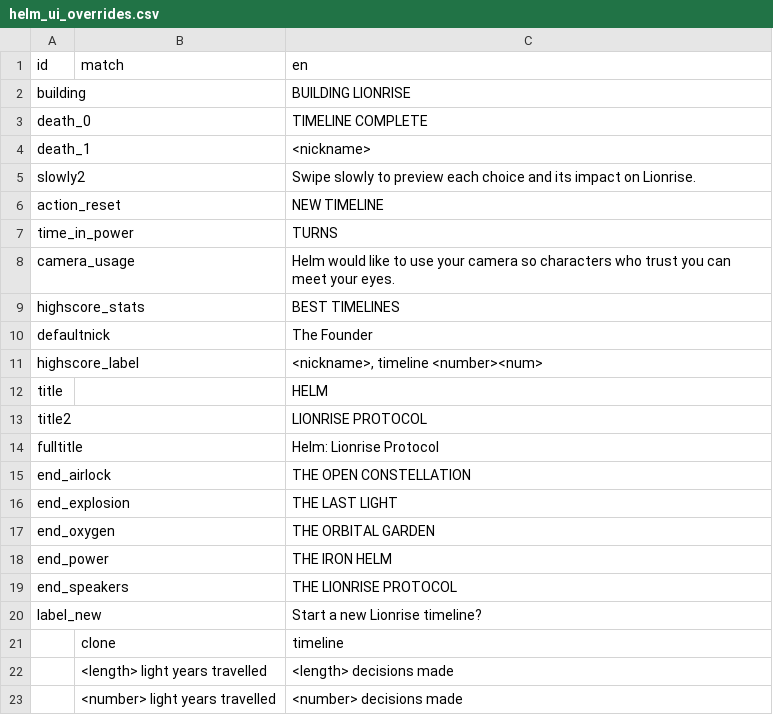
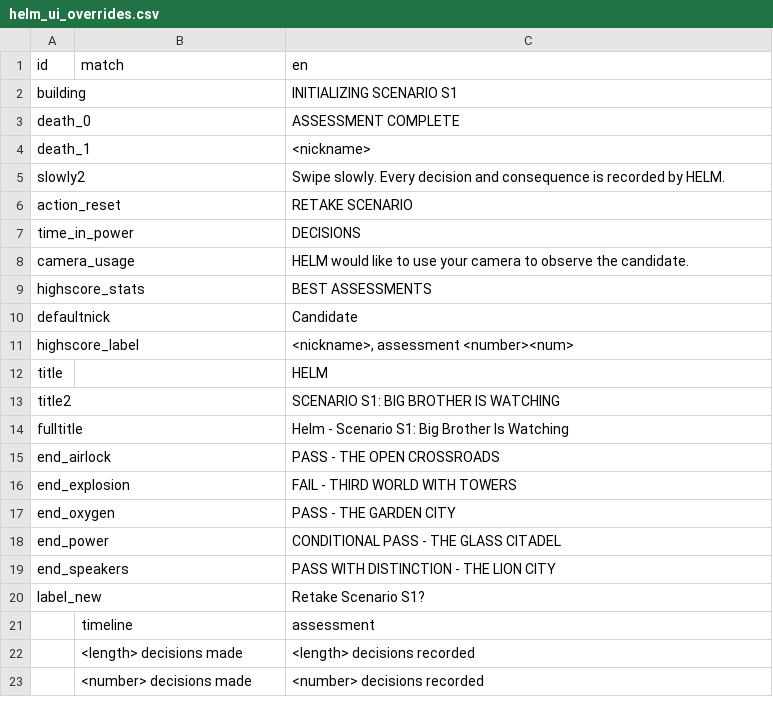
Before and after one commit to nicoceron/helm, a CSV file: Assets/Helm/Story/helm_ui_overrides.csv, drawn as a sheet.

```diff
--- a/Assets/Helm/Story/helm_ui_overrides.csv
+++ b/Assets/Helm/Story/helm_ui_overrides.csv
@@ -1,23 +1,23 @@
 id;match;en
-building;;BUILDING LIONRISE
-death_0;;TIMELINE COMPLETE
+building;;INITIALIZING SCENARIO S1
+death_0;;ASSESSMENT COMPLETE
 death_1;;<nickname>
-slowly2;;Swipe slowly to preview each choice and its impact on Lionrise.
-action_reset;;NEW TIMELINE
-time_in_power;;TURNS
-camera_usage;;Helm would like to use your camera so characters who trust you can meet your eyes.
-highscore_stats;;BEST TIMELINES
-defaultnick;;The Founder
-highscore_label;;<nickname>, timeline <number><num>
+slowly2;;Swipe slowly. Every decision and consequence is recorded by HELM.
+action_reset;;RETAKE SCENARIO
+time_in_power;;DECISIONS
+camera_usage;;HELM would like to use your camera to observe the candidate.
+highscore_stats;;BEST ASSESSMENTS
+defaultnick;;Candidate
+highscore_label;;<nickname>, assessment <number><num>
 title;;HELM
-title2;;LIONRISE PROTOCOL
-fulltitle;;Helm: Lionrise Protocol
-end_airlock;;THE OPEN CONSTELLATION
-end_explosion;;THE LAST LIGHT
-end_oxygen;;THE ORBITAL GARDEN
-end_power;;THE IRON HELM
-end_speakers;;THE LIONRISE PROTOCOL
-label_new;;Start a new Lionrise timeline?
-;clone;timeline
-;<length> light years travelled;<length> decisions made
-;<number> light years travelled;<number> decisions made
+title2;;SCENARIO S1: BIG BROTHER IS WATCHING
+fulltitle;;Helm - Scenario S1: Big Brother Is Watching
+end_airlock;;PASS - THE OPEN CROSSROADS
+end_explosion;;FAIL - THIRD WORLD WITH TOWERS
+end_oxygen;;PASS - THE GARDEN CITY
+end_power;;CONDITIONAL PASS - THE GLASS CITADEL
+end_speakers;;PASS WITH DISTINCTION - THE LION CITY
+label_new;;Retake Scenario S1?
+;timeline;assessment
+;<length> decisions made;<length> decisions recorded
+;<number> decisions made;<number> decisions recorded
```
Also changed, not shown: Assets/Helm/Story/helm_characters.csv, Assets/Helm/Story/helm_objectives.csv, 20 other files.
